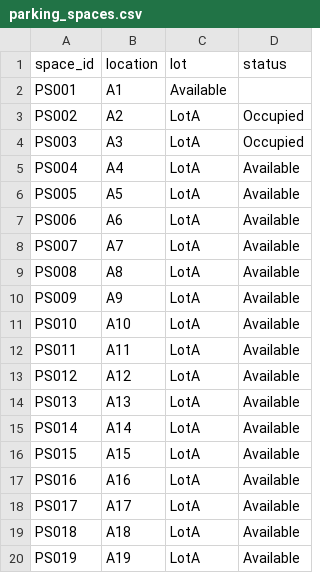
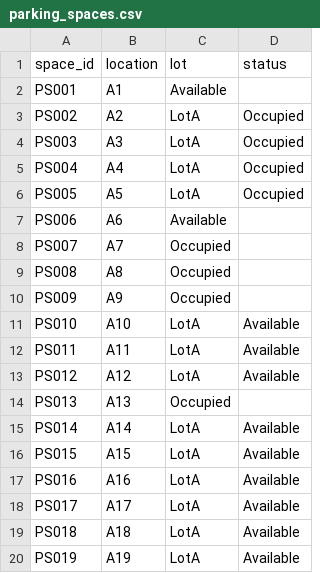
Before and after one commit to Harsh98245/YorkuParkingSystem-, a CSV file: YorkUParkingSystem/src/main/resources/parking_spaces.csv, drawn as a sheet; only a part is shown.

```diff
--- a/YorkUParkingSystem/src/main/resources/parking_spaces.csv
+++ b/YorkUParkingSystem/src/main/resources/parking_spaces.csv
@@ -4,8 +4,8 @@ PS002,A2,LotA,Occupied
 PS003,A3,LotA,Occupied
-PS004,A4,LotA,Available
-PS005,A5,LotA,Available
-PS006,A6,LotA,Available
-PS007,A7,LotA,Available
-PS008,A8,LotA,Available
-PS009,A9,LotA,Available
+PS004,A4,LotA,Occupied
+PS005,A5,LotA,Occupied
+PS006,A6,Available
+PS007,A7,Occupied
+PS008,A8,Occupied
+PS009,A9,Occupied
 PS010,A10,LotA,Available
@@ -13,3 +13,3 @@ PS011,A11,LotA,Available
 PS012,A12,LotA,Available
-PS013,A13,LotA,Available
+PS013,A13,Occupied
 PS014,A14,LotA,Available
```
Also changed, not shown: YorkUParkingSystem/src/main/resources/bookings.csv, YorkUParkingSystem/src/main/resources/users.csv, 5 other files.
